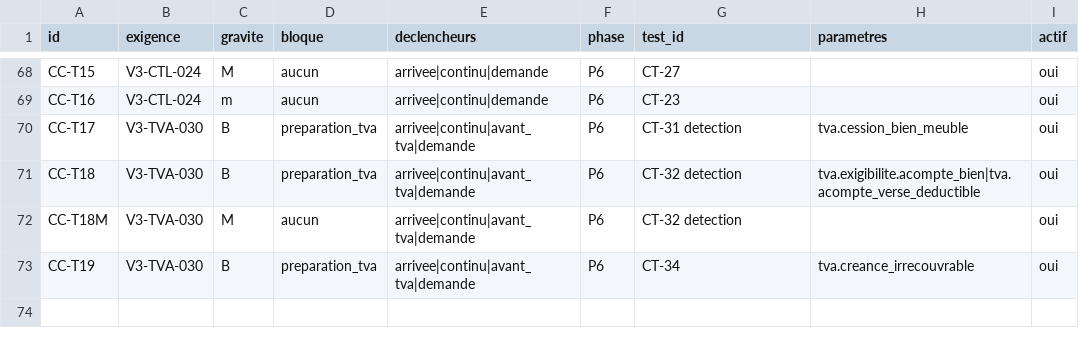
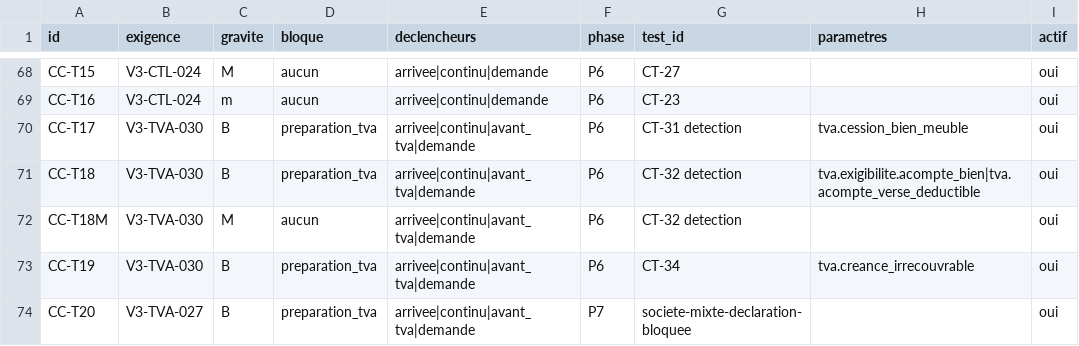
Before and after one commit to axion-compta/automatisation-comptabilite, a CSV file: docs/controles.csv, drawn as a sheet; only a part is shown, gaps mark what is left out; the diff names each change by its address in the sheet, - before the commit and + after, or states it on an @@ line.

```diff
--- a/docs/controles.csv
+++ b/docs/controles.csv
+row 74: CC-T20 | V3-TVA-027 | B | preparation_tva | arrivee|continu|avant_tva|demande | P7 | societe-mixte-declaration-bloquee |  | oui
```
Also changed, not shown: 6 other files.
